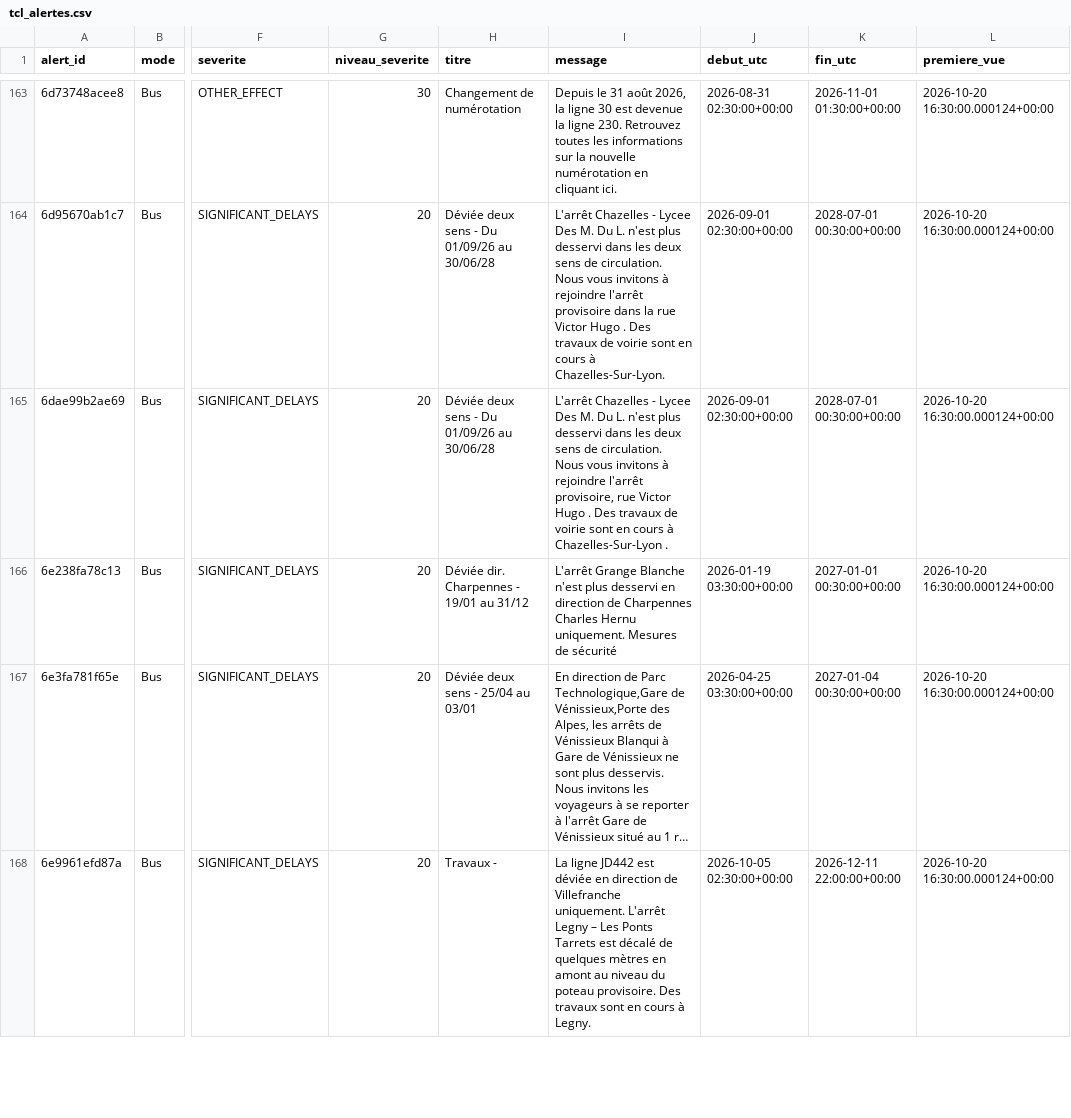
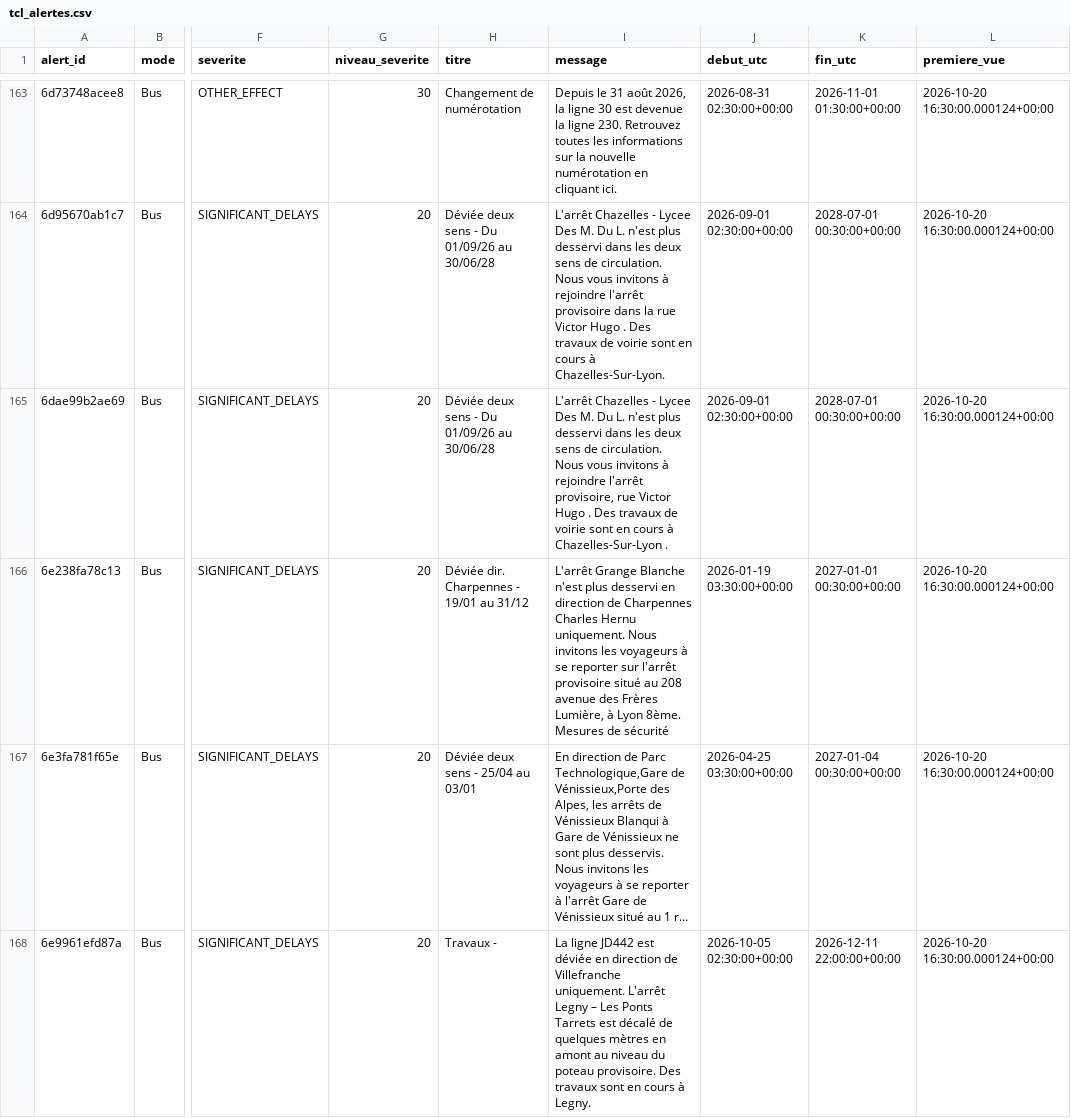
Before and after one commit to quen9669/Lyonflow-data, a CSV file: data/reference/tcl_alertes.csv, drawn as a sheet; only a part is shown, gaps mark what is left out; long unchanged cells end in …; the diff covers the shown part only; the diff names each change by its address in the sheet, - before the commit and + after, or states it on an @@ line.

```diff
--- a/data/reference/tcl_alertes.csv
+++ b/data/reference/tcl_alertes.csv
-I166 (message): …Hernu uniquement. Mesures de…
+I166 (message): …Hernu uniquement. Nous invitons les voyageurs à se reporter sur l'arrêt provisoire situé au 208 avenue des Frères Lumière, à Lyon 8ème. Mesures de…
```
Also changed, not shown: 1 added row elsewhere in this file, data/bronze/feed/2026-10-20.csv, data/bronze/park_and_ride/2026-10-20.csv, 4 other files.
